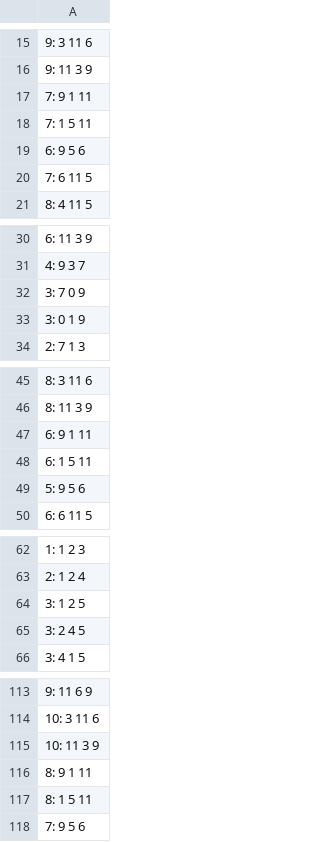
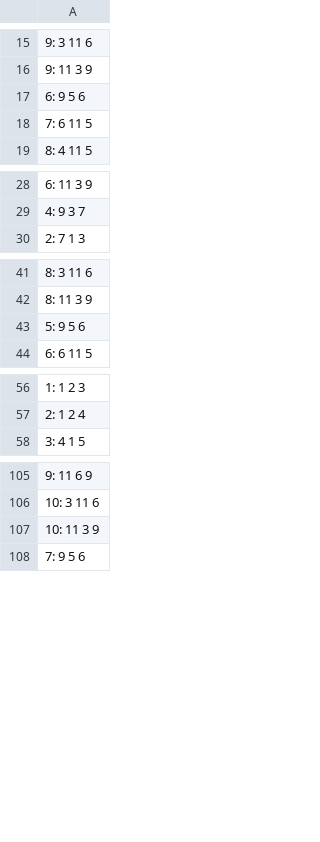
Before and after one commit to ark2812/GeoNum, a CSV file: Code/Evolution.csv, drawn as a sheet; only a part is shown, gaps mark what is left out; the diff covers the shown part only; the diff names each change by its address in the sheet, - before the commit and + after, or states it on an @@ line.

```diff
--- a/Code/Evolution.csv
+++ b/Code/Evolution.csv
-row 17: 7: 9 1 11
-row 18: 7: 1 5 11
-row 32: 3: 7 0 9
-row 33: 3: 0 1 9
-row 47: 6: 9 1 11
-row 48: 6: 1 5 11
-row 64: 3: 1 2 5
-row 65: 3: 2 4 5
-row 116: 8: 9 1 11
-row 117: 8: 1 5 11
```
Also changed, not shown: 17 removed rows elsewhere in this file, 3 other files.
